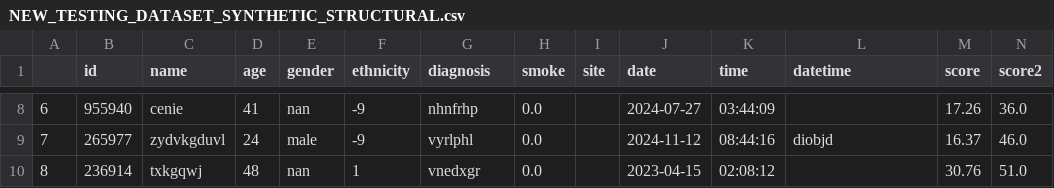
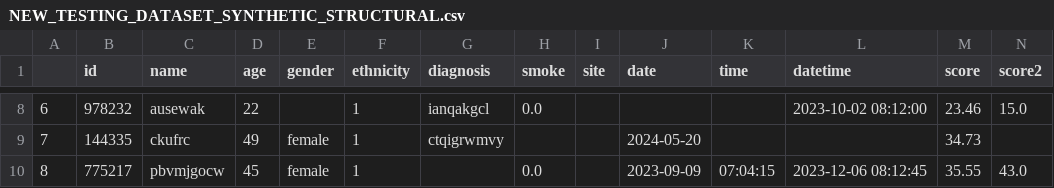
Before and after one commit to LewisHotchkissDPUK/SynthOpt, a CSV file: output/NEW_TESTING_DATASET_SYNTHETIC_STRUCTURAL.csv, drawn as a sheet; only a part is shown, gaps mark what is left out; the diff covers the shown part only.

```diff
--- a/output/NEW_TESTING_DATASET_SYNTHETIC_STRUCTURAL.csv
+++ b/output/NEW_TESTING_DATASET_SYNTHETIC_STRUCTURAL.csv
@@ -8,3 +8,3 @@
-6,955940,cenie,41,nan,-9,nhnfrhp,0.0,,2024-07-27,03:44:09,,17.26,36.0
-7,265977,zydvkgduvl,24,male,-9,vyrlphl,0.0,,2024-11-12,08:44:16,diobjd,16.37,46.0
-8,236914,txkgqwj,48,nan,1,vnedxgr,0.0,,2023-04-15,02:08:12,,30.76,51.0
+6,978232,ausewak,22,,1,ianqakgcl,0.0,,,,2023-10-02 08:12:00,23.46,15.0
+7,144335,ckufrc,49,female,1,ctqigrwmvy,,,2024-05-20,,,34.73,
+8,775217,pbvmjgocw,45,female,1,,0.0,,2023-09-09,07:04:15,2023-12-06 08:12:45,35.55,43.0
```
Also changed, not shown: 74 edited cells elsewhere in this file, examples/NEW_TESTING_DATASET.csv, 2 other files.
